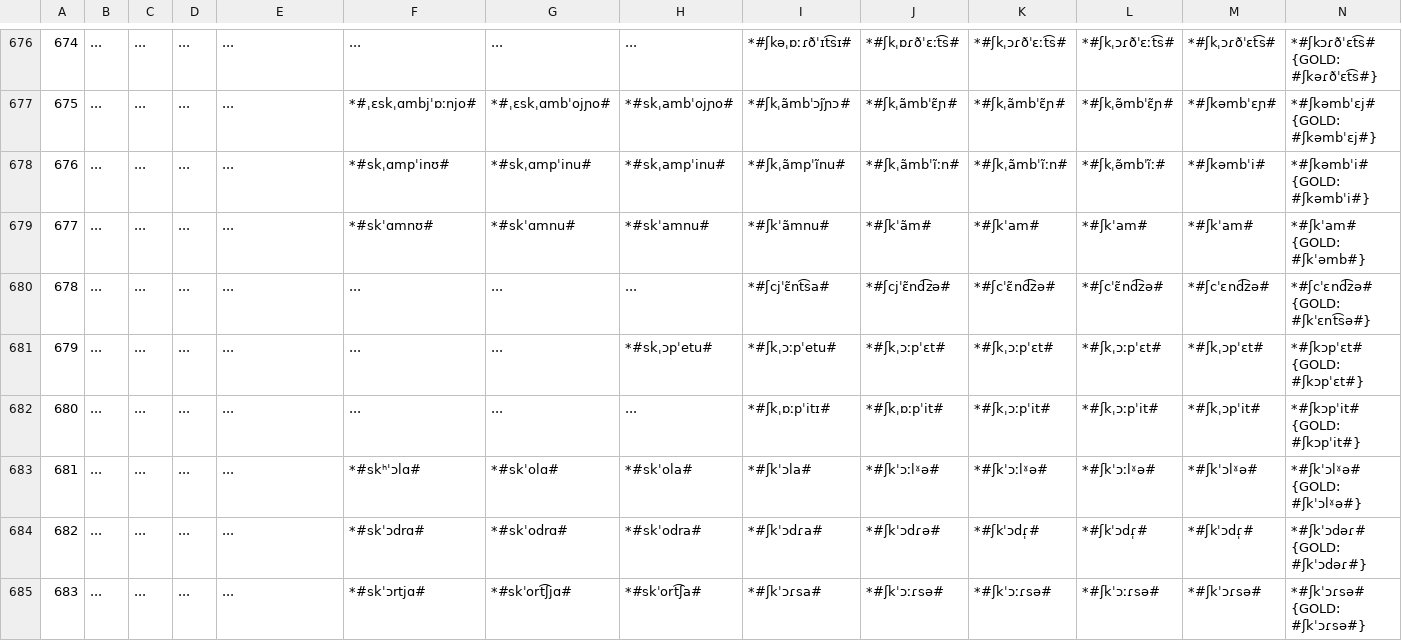
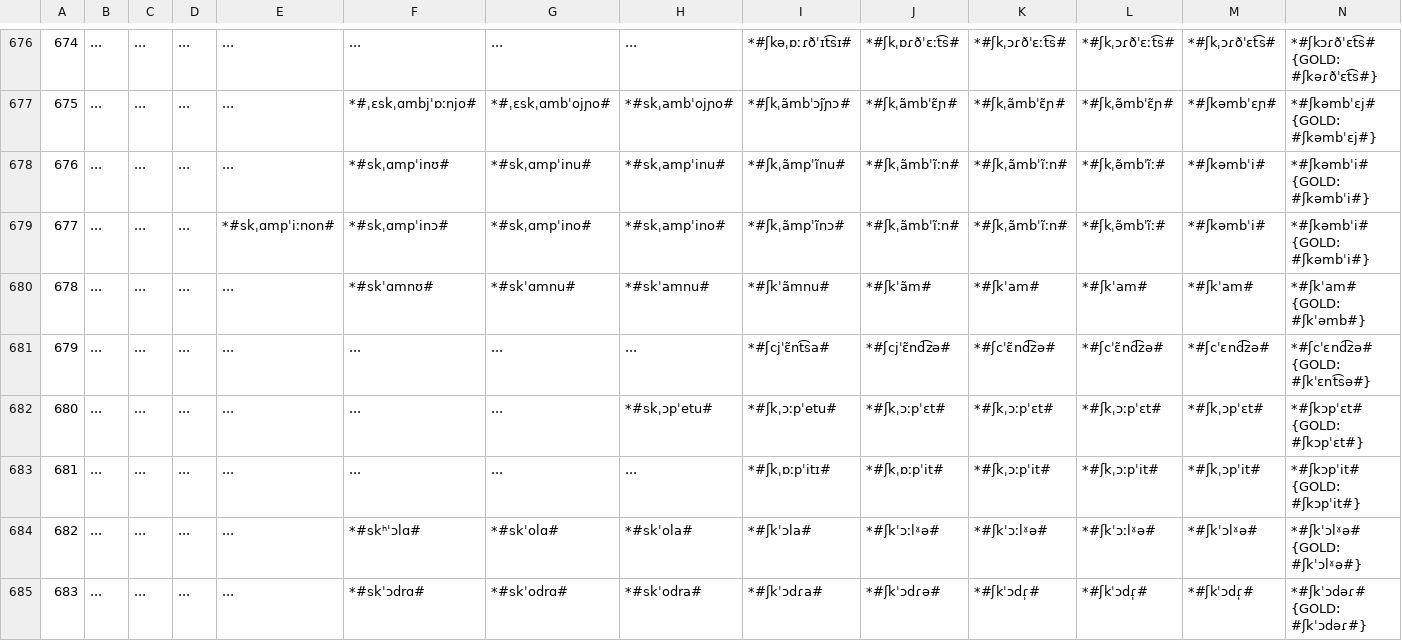
Before and after one commit to clmarr/Albanian-CFR, a CSV file: lastAPArun/lastAPArun_stagewise_output_graph.csv, drawn as a sheet; only a part is shown, gaps mark what is left out; the shorter side is filled out with more unchanged rows; addresses are those after the commit; the diff covers the shown part only; the diff names each change by its address in the sheet, - before the commit and + after, or states it on an @@ line.

```diff
--- a/lastAPArun/lastAPArun_stagewise_output_graph.csv
+++ b/lastAPArun/lastAPArun_stagewise_output_graph.csv
+row 679: 677 | ... | ... | ... | *#skˌɑmpˈiːnon# | *#skˌɑmpˈinɔ# | *#skˌɑmpˈino# | *#skˌampˈino# | *#ʃkˌãmpˈĩnɔ# | *#ʃkˌãmbˈĩːn# | *#ʃkˌãmbˈĩːn# | *#ʃkˌə̃mbˈĩː# | *#ʃkəmbˈi# | *#ʃkəmbˈi# {GOLD: #ʃkəmbˈi#}
@@ column A renumbered between rows 680 and 695 @@
```
Also changed, not shown: 1 removed row and 26 edited cells elsewhere in this file, lastAPArun/resultEditDistances.csv, 28 other files.
